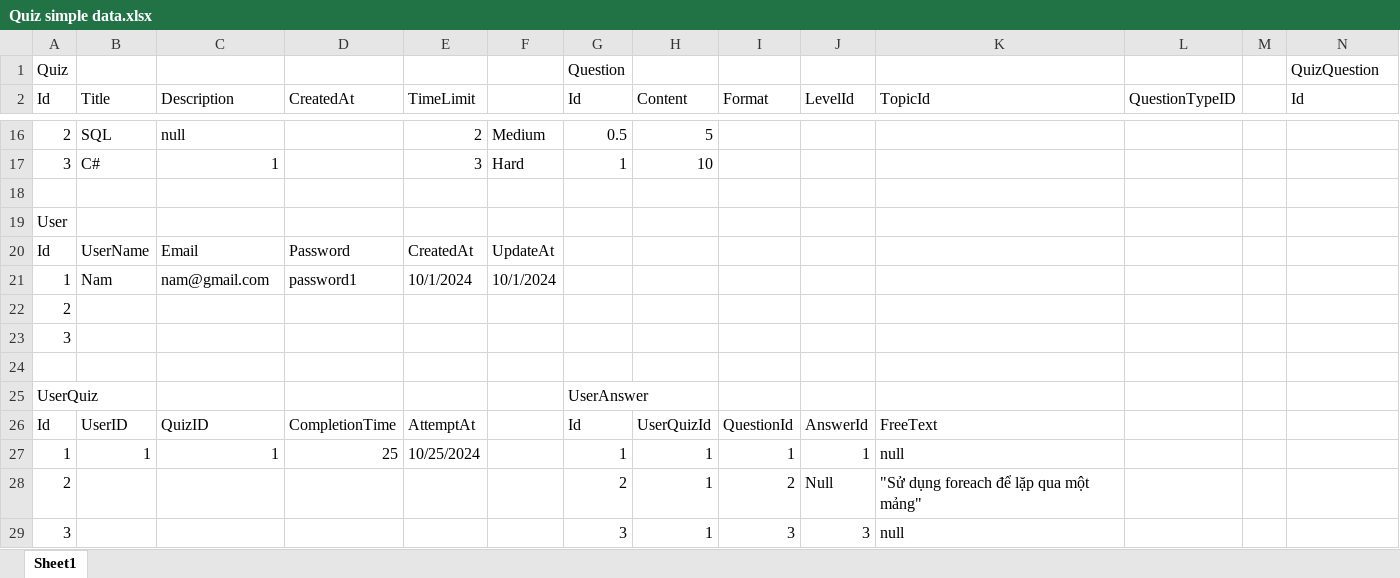
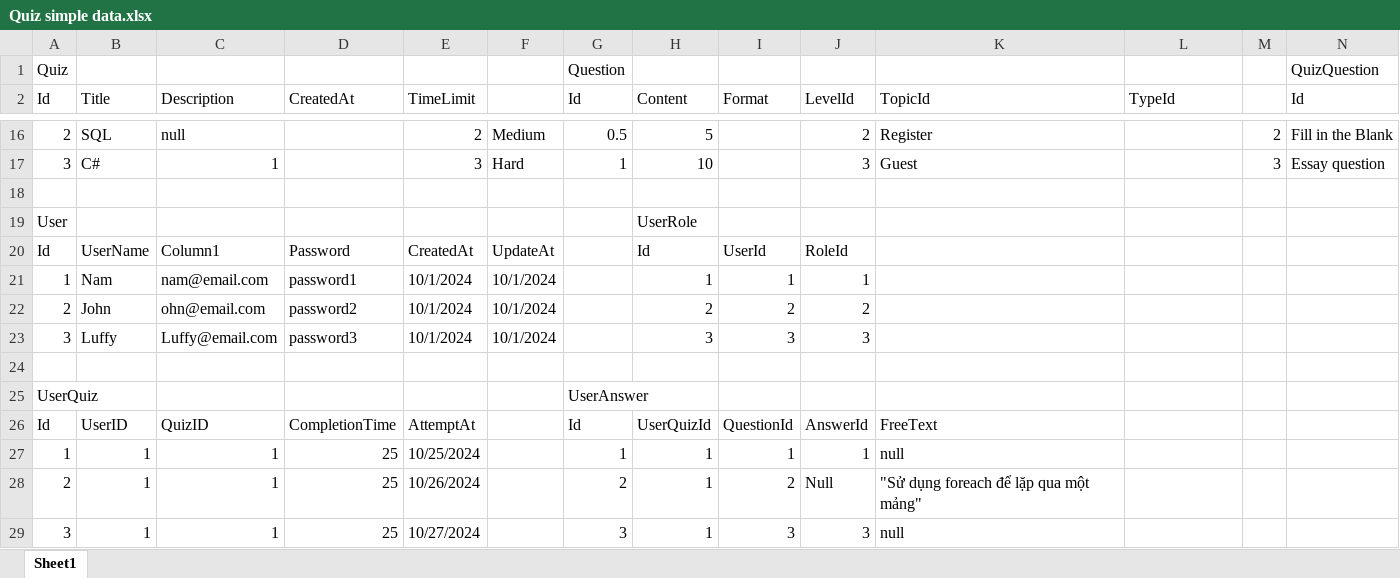
Before and after one commit to Kuunna/Mentorship_Program, an Excel workbook: Quiz challenge/Quiz simple data.xlsx, sheet Sheet1, drawn as a sheet; only a part is shown, gaps mark what is left out; values as stored, in another font and other column widths than the file's, no cell formats; table styles not drawn; removed rows and columns are numbered as before the commit, all else as after; rows hold the shown columns only; the diff covers the shown part only; the diff names each change by its address in the sheet, - before the commit and + after, or states it on an @@ line.

```diff
--- a/Quiz challenge/Quiz simple data.xlsx (sheet Sheet1)
+++ b/Quiz challenge/Quiz simple data.xlsx (sheet Sheet1)
-L2: QuestionTypeID
+L2: TypeId
-J16 (LevelId): (empty)
+J16 (LevelId): 2
-K16 (TopicId): (empty)
+K16 (TopicId): Register
-M16: (empty)
+M16: 2
-N16 (Id): (empty)
+N16 (Id): Fill in the Blank
-J17 (LevelId): (empty)
+J17 (LevelId): 3
-K17 (TopicId): (empty)
+K17 (TopicId): Guest
-M17: (empty)
+M17: 3
-N17 (Id): (empty)
+N17 (Id): Essay question
-H19 (Content): (empty)
+H19 (Content): UserRole
-C20 (Description): Email
+C20 (Description): Column1
-H20 (Content): (empty)
+H20 (Content): Id
-I20 (Format): (empty)
+I20 (Format): UserId
-J20 (LevelId): (empty)
+J20 (LevelId): RoleId
-C21 (Description): nam@gmail.com
+C21 (Description): nam@email.com
-H21 (Content): (empty)
+H21 (Content): 1
-I21 (Format): (empty)
+I21 (Format): 1
-J21 (LevelId): (empty)
+J21 (LevelId): 1
-row 22: 2
-row 23: 3
+row 22: 2 | John | ohn@email.com | password2 | 10/1/2024 | 10/1/2024 |  | 2 | 2 | 2
+row 23: 3 | Luffy | Luffy@email.com | password3 | 10/1/2024 | 10/1/2024 |  | 3 | 3 | 3
-B28:B29 (Title): (empty)
+B28:B29 (Title): 1
-C28:C29 (Description): (empty)
+C28:C29 (Description): 1
-D28:D29 (CreatedAt): (empty)
+D28:D29 (CreatedAt): 25
-E28 (TimeLimit): (empty)
+E28 (TimeLimit): 10/26/2024
-E29 (TimeLimit): (empty)
+E29 (TimeLimit): 10/27/2024
```
Also changed, not shown: 29 edited cells elsewhere in this sheet, cell formats, 3 other files.
